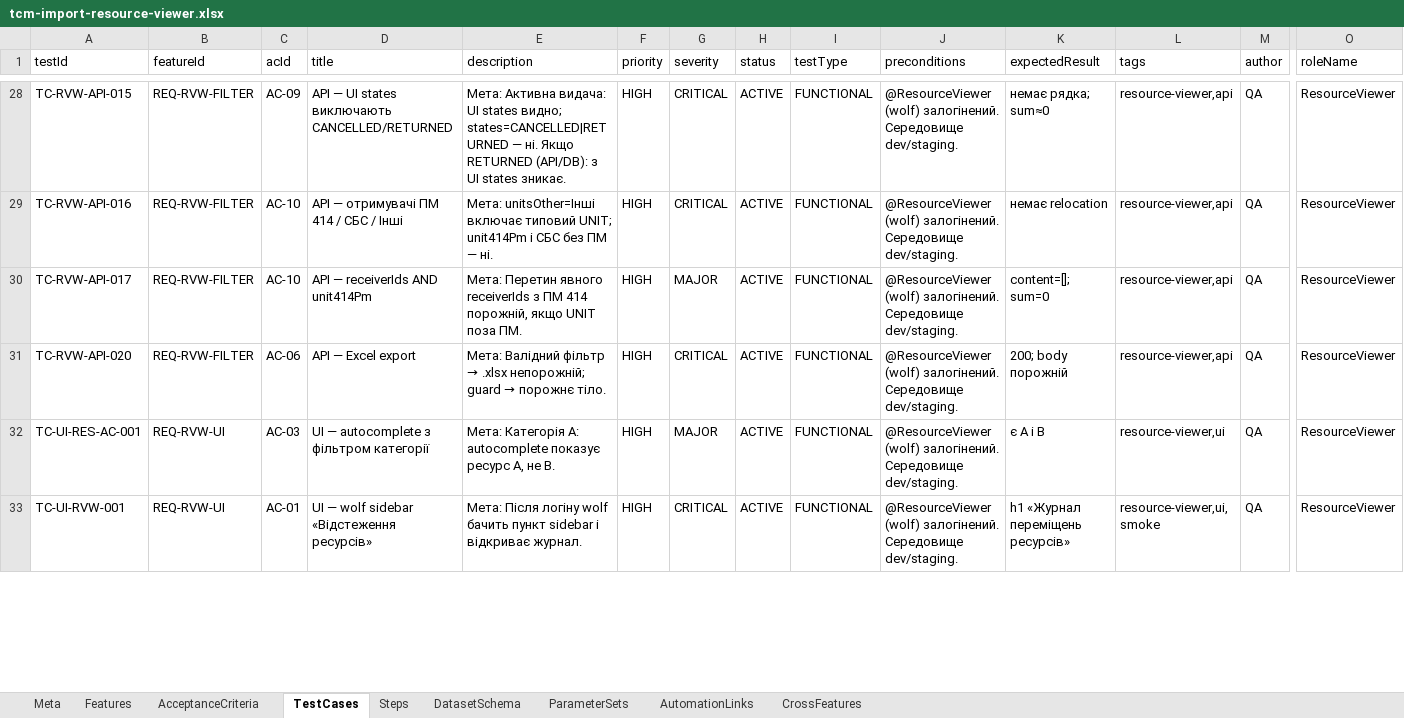
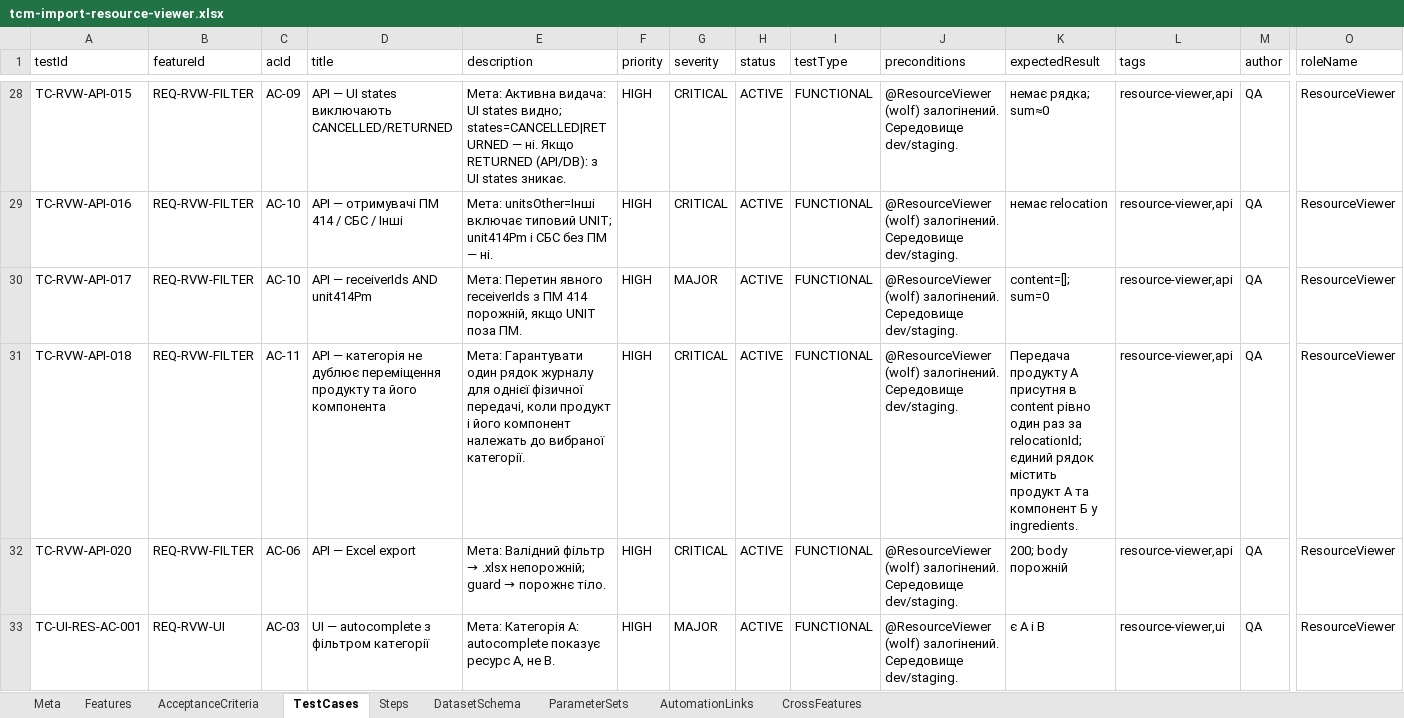
Before and after one commit to yenalyev/erp-auto-test, an Excel workbook: docs/tcm-import-resource-viewer.xlsx, sheet TestCases, drawn as a sheet; only a part is shown, gaps mark what is left out; the shorter side is filled out with more unchanged rows; values as stored, in another font and other column widths than the file's, no borders; rows hold the shown columns only; the diff names each change by its address in the sheet, - before the commit and + after, or states it on an @@ line.

Commit message:
test(resource-viewer): align coverage with business rules

```diff
--- a/docs/tcm-import-resource-viewer.xlsx (sheet TestCases)
+++ b/docs/tcm-import-resource-viewer.xlsx (sheet TestCases)
+row 31: TC-RVW-API-018 | REQ-RVW-FILTER | AC-11 | API — категорія не дублює переміщення продукту та його компонента | Мета: Гарантувати один рядок журналу для однієї фізичної передачі, коли продукт і його компонент належать до вибраної категорії. | HIGH | CRITICAL | ACTIVE | FUNCTIONAL | @ResourceViewer (wolf) залогінений. Середовище dev/staging. | Передача продукту A присутня в content рівно один раз за relocationId; єдиний рядок містить продукт A та компонент Б у ingredients. | resource-viewer,api | QA | ResourceViewer
```
Also changed, not shown: sheet AcceptanceCriteria, sheet Features, sheet Steps, sheet AutomationLinks, sheet Meta, sheet CrossFeatures, 14 other files.
